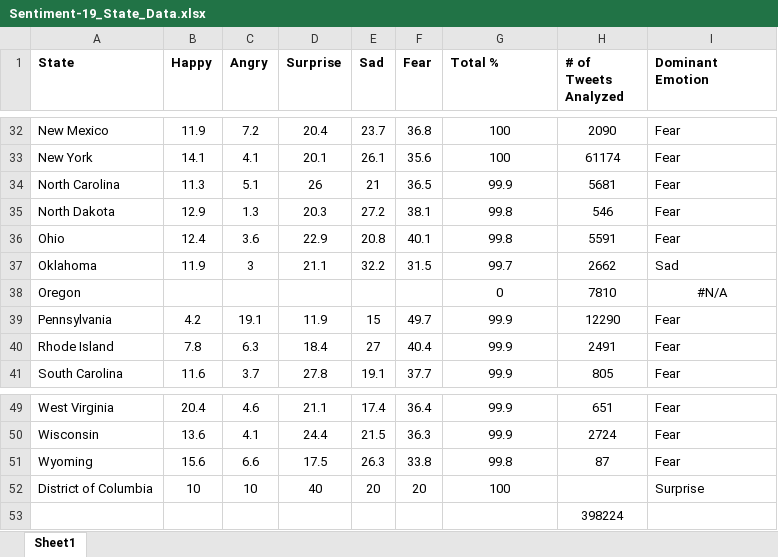
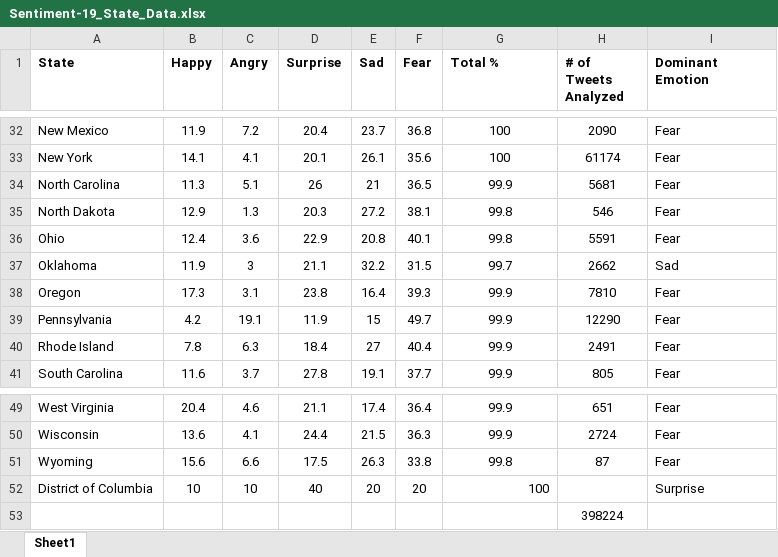
Before and after one commit to carolliu2024/COVID-Tweet-Sentiment, an Excel workbook: Map/data/Sentiment-19_State_Data.xlsx, sheet Sheet1, drawn as a sheet; only a part is shown, gaps mark what is left out; values as stored, in another font and other column widths than the file's, no borders; the diff names each change by its address in the sheet, - before the commit and + after, or states it on an @@ line.

```diff
--- a/Map/data/Sentiment-19_State_Data.xlsx (sheet Sheet1)
+++ b/Map/data/Sentiment-19_State_Data.xlsx (sheet Sheet1)
-B38 (Happy): (empty)
+B38 (Happy): 17.3
-C38 (Angry): (empty)
+C38 (Angry): 3.1
-D38 (Surprise): (empty)
+D38 (Surprise): 23.8
-E38 (Sad): (empty)
+E38 (Sad): 16.4
-F38 (Fear): (empty)
+F38 (Fear): 39.3
-G38 (Total %): 0
+G38 (Total %): 99.9
-I38 (Dominant Emotion): #N/A
+I38 (Dominant Emotion): Fear
-I38 alignment: center
+I38 alignment: left
-G52 alignment: center
+G52 alignment: right
```
Also changed, not shown: 1 other file.
